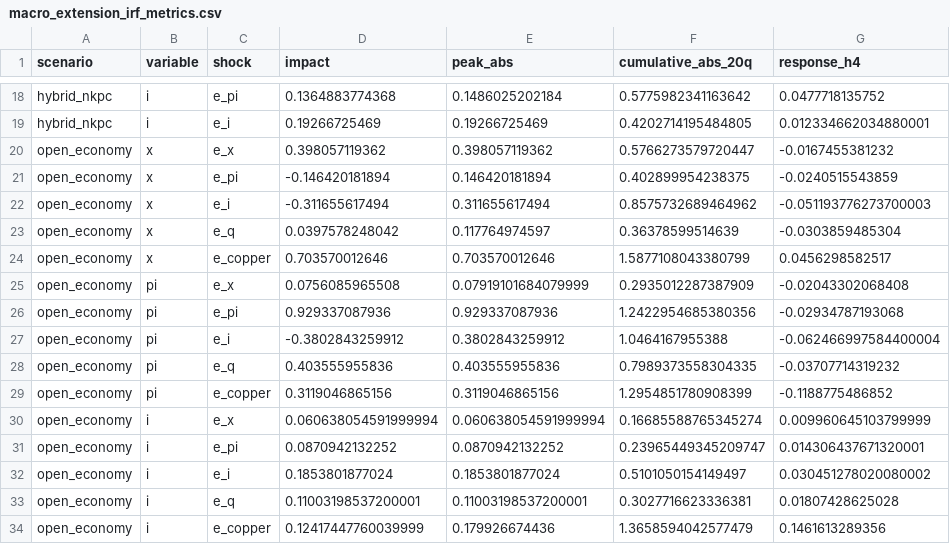
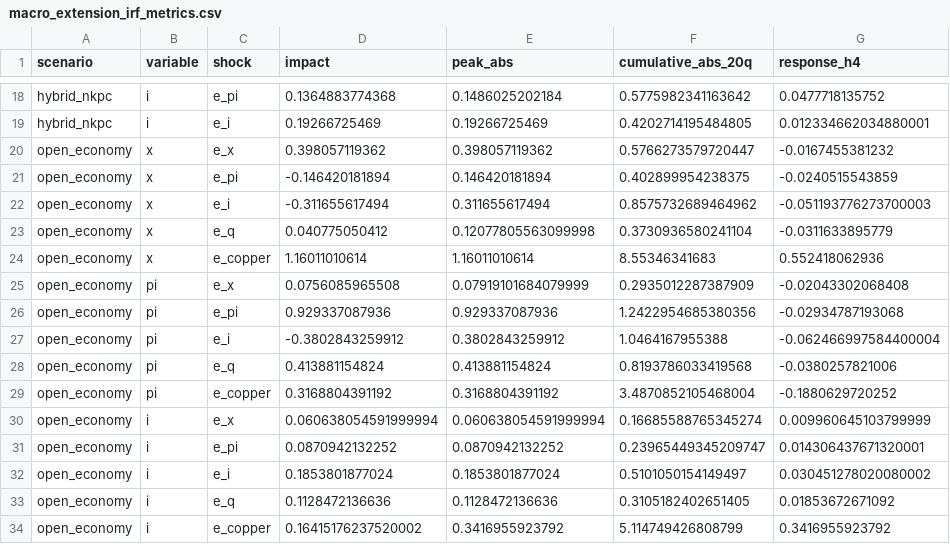
Before and after one commit to JoaoPauloZangrandi/nk_monetary_policy_chile, a CSV file: outputs/tables/macro_extension_irf_metrics.csv, drawn as a sheet; only a part is shown, gaps mark what is left out.

```diff
--- a/outputs/tables/macro_extension_irf_metrics.csv
+++ b/outputs/tables/macro_extension_irf_metrics.csv
@@ -22,4 +22,4 @@ open_economy,x,e_pi,-0.146420181894,0.146420181894,0.402899954238375,-0.02405155
 open_economy,x,e_i,-0.311655617494,0.311655617494,0.8575732689464962,-0.051193776273700003
-open_economy,x,e_q,0.0397578248042,0.117764974597,0.36378599514639,-0.0303859485304
-open_economy,x,e_copper,0.703570012646,0.703570012646,1.5877108043380799,0.0456298582517
+open_economy,x,e_q,0.040775050412,0.12077805563099998,0.3730936580241104,-0.0311633895779
+open_economy,x,e_copper,1.16011010614,1.16011010614,8.55346341683,0.552418062936
 open_economy,pi,e_x,0.0756085965508,0.07919101684079999,0.2935012287387909,-0.02043302068408
@@ -27,4 +27,4 @@ open_economy,pi,e_pi,0.929337087936,0.929337087936,1.2422954685380356,-0.0293478
 open_economy,pi,e_i,-0.3802843259912,0.3802843259912,1.0464167955388,-0.062466997584400004
-open_economy,pi,e_q,0.403555955836,0.403555955836,0.7989373558304335,-0.03707714319232
-open_economy,pi,e_copper,0.3119046865156,0.3119046865156,1.2954851780908399,-0.1188775486852
+open_economy,pi,e_q,0.413881154824,0.413881154824,0.8193786033419568,-0.0380257821006
+open_economy,pi,e_copper,0.3168804391192,0.3168804391192,3.4870852105468004,-0.1880629720252
 open_economy,i,e_x,0.060638054591999994,0.060638054591999994,0.16685588765345274,0.009960645103799999
@@ -32,3 +32,3 @@ open_economy,i,e_pi,0.0870942132252,0.0870942132252,0.23965449345209747,0.014306
 open_economy,i,e_i,0.1853801877024,0.1853801877024,0.5101050154149497,0.030451278020080002
-open_economy,i,e_q,0.11003198537200001,0.11003198537200001,0.3027716623336381,0.01807428625028
-open_economy,i,e_copper,0.12417447760039999,0.179926674436,1.3658594042577479,0.1461613289356
+open_economy,i,e_q,0.1128472136636,0.1128472136636,0.3105182402651405,0.01853672671092
+open_economy,i,e_copper,0.16415176237520002,0.3416955923792,5.114749426808799,0.3416955923792
```
Also changed, not shown: outputs/dynare/open_economy/fevd.csv, outputs/dynare/open_economy/irfs.csv, 18 other files.
